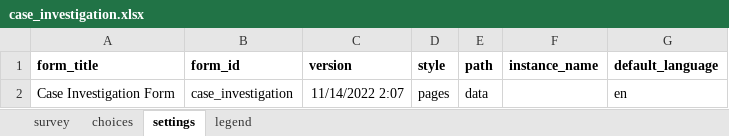
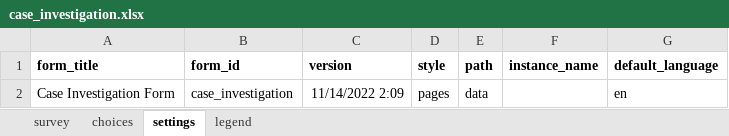
Before and after one commit to oyierp/community-testing-config-test, an Excel workbook: forms/app/case_investigation.xlsx, sheet settings, drawn as a sheet; values as stored, in another font and other column widths than the file's, no borders; the diff names each change by its address in the sheet, - before the commit and + after, or states it on an @@ line.

Commit message:
Add files via upload

```diff
--- a/forms/app/case_investigation.xlsx (sheet settings)
+++ b/forms/app/case_investigation.xlsx (sheet settings)
-C2 (version): 11/14/2022 2:07
+C2 (version): 11/14/2022 2:09
```
Also changed, not shown: sheet survey.
